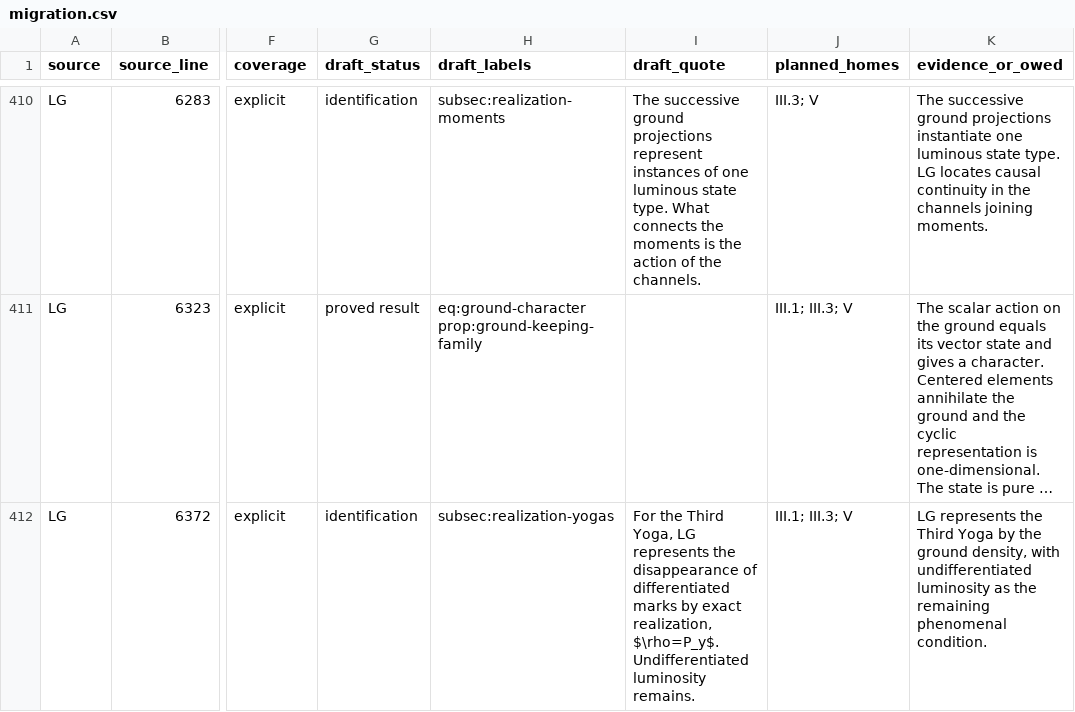
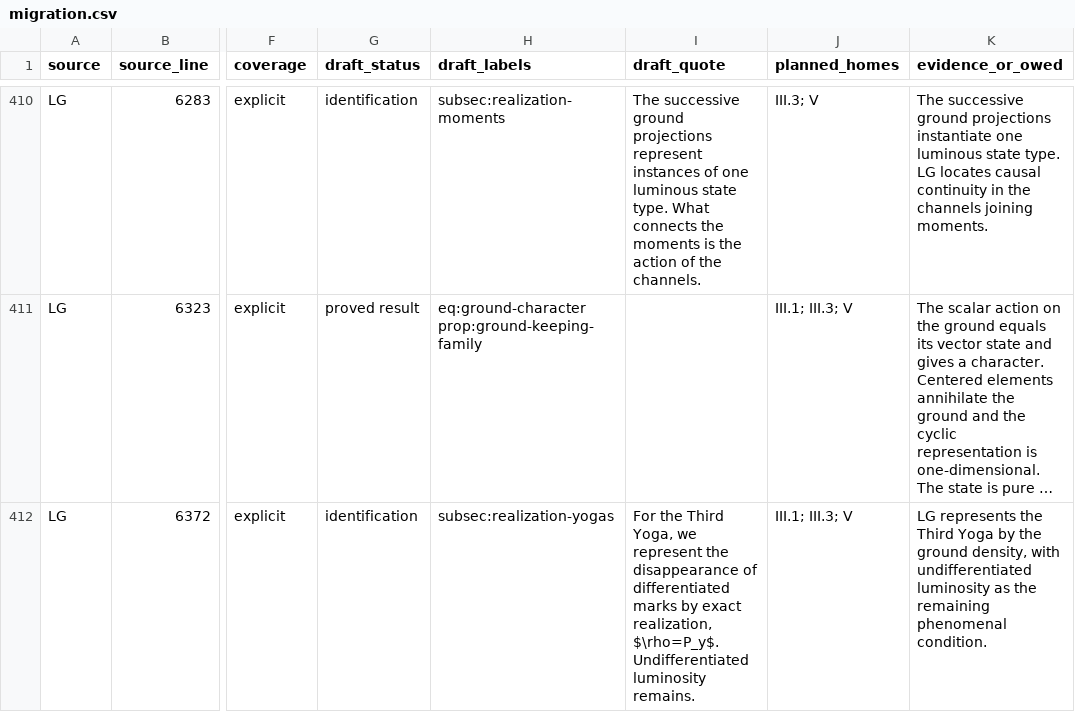
Before and after one commit to AlphaOmega-Institute/AlphaOmega-Theory, a CSV file: consolidation/inventory/migration.csv, drawn as a sheet; only a part is shown, gaps mark what is left out; long unchanged cells end in …; the diff covers the shown part only; the diff names each change by its address in the sheet, - before the commit and + after, or states it on an @@ line.

```diff
--- a/consolidation/inventory/migration.csv
+++ b/consolidation/inventory/migration.csv
-I412 (draft_quote): …Third Yoga, LG represents the disappearance…
+I412 (draft_quote): …Third Yoga, we represent the disappearance…
```
Also changed, not shown: 17 edited cells elsewhere in this file, 2 other files.
